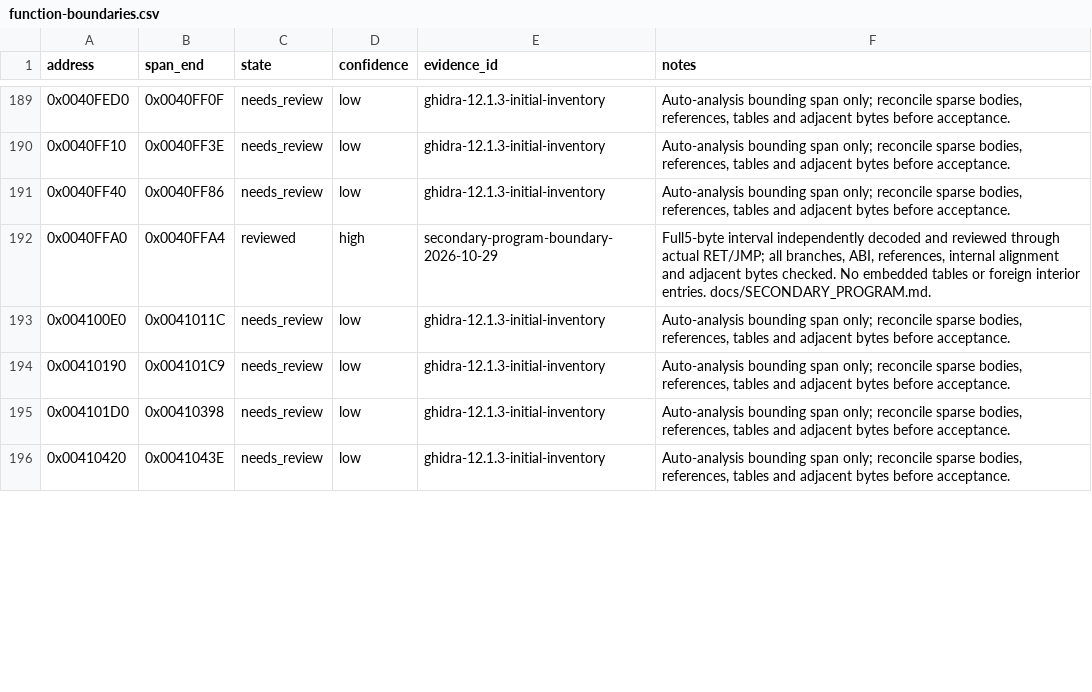
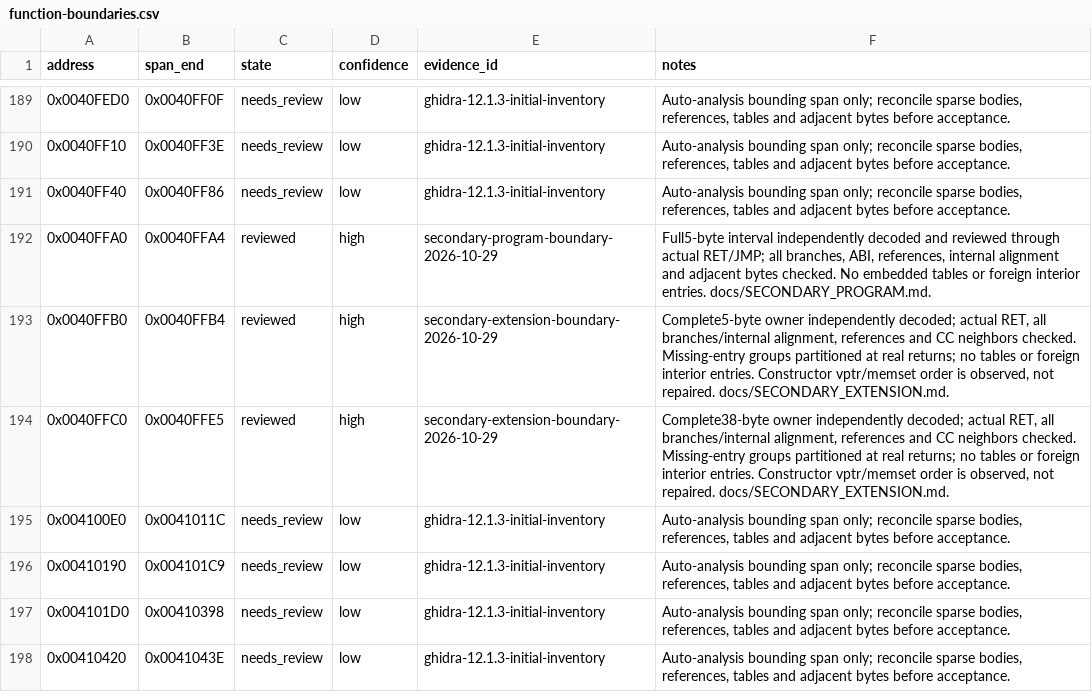
Before and after one commit to N0zoM1z0/th11, a CSV file: config/function-boundaries.csv, drawn as a sheet; only a part is shown, gaps mark what is left out; the diff covers the shown part only; the diff names each change by its address in the sheet, - before the commit and + after, or states it on an @@ line.

Commit message:
gpt-6.1-sol: match secondary extensions and recover missing host entries

```diff
--- a/config/function-boundaries.csv
+++ b/config/function-boundaries.csv
+row 193: 0x0040FFB0 | 0x0040FFB4 | reviewed | high | secondary-extension-boundary-2026-10-29 | Complete5-byte owner independently decoded; actual RET, all branches/internal alignment, references and CC neighbors checked. Missing-entry groups partitioned at real returns; no tables or foreign interior entries. Constructor vptr/memset order is observed, not repaired. docs/SECONDARY_EXTENSION.md.
+row 194: 0x0040FFC0 | 0x0040FFE5 | reviewed | high | secondary-extension-boundary-2026-10-29 | Complete38-byte owner independently decoded; actual RET, all branches/internal alignment, references and CC neighbors checked. Missing-entry groups partitioned at real returns; no tables or foreign interior entries. Constructor vptr/memset order is observed, not repaired. docs/SECONDARY_EXTENSION.md.
```
Also changed, not shown: 5 added rows and 18 edited cells elsewhere in this file, config/function-origins.csv, config/implemented.csv, 22 other files.
